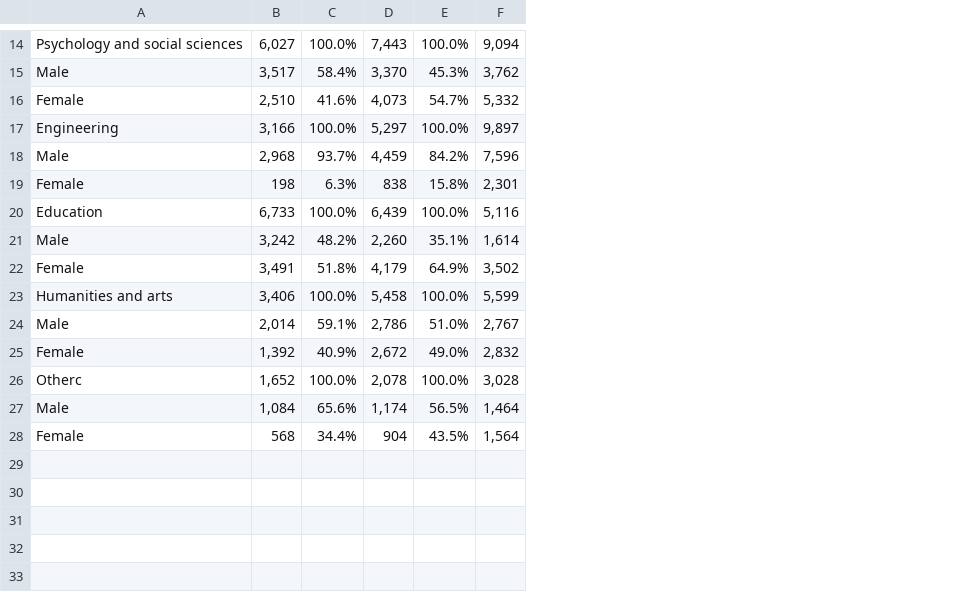
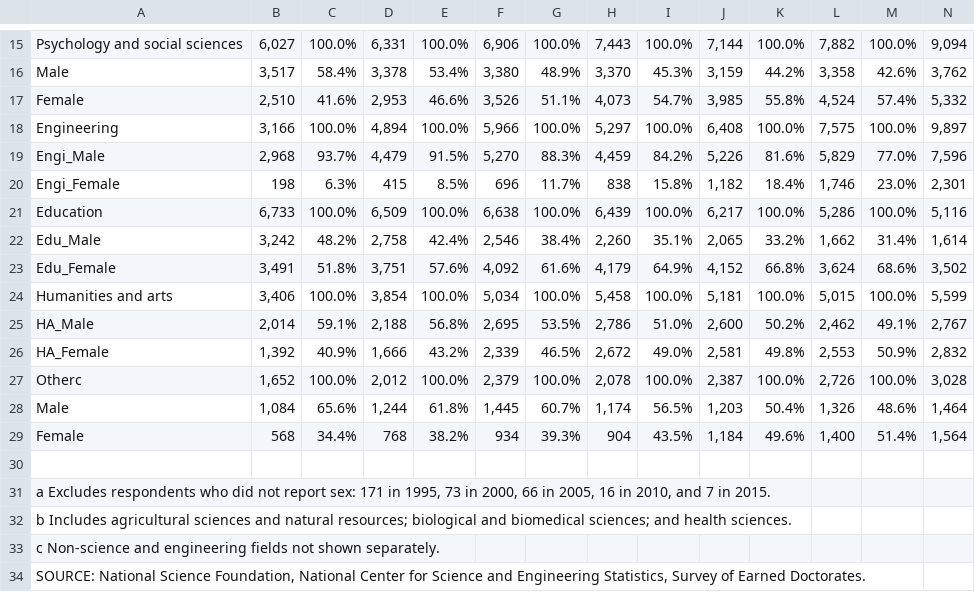
Before and after one commit to yirui0819/206_Assignment5, a CSV file: PhDs by Field 1985 - 2015.csv, drawn as a sheet; only a part is shown, gaps mark what is left out; addresses are those after the commit; rows hold the shown columns only; the diff covers the shown part only; the diff names each change by its address in the sheet, - before the commit and + after, or states it on an @@ line.

```diff
--- a/PhDs by Field 1985 - 2015.csv
+++ b/PhDs by Field 1985 - 2015.csv
+column D, rows 15-29: 6,331 | 3,378 | 2,953 | 4,894 | 4,479 | 415 | 6,509 | 2,758 | 3,751 | 3,854 | 2,188 | 1,666 | 2,012 | 1,244 | 768
+column E, rows 15-29: 100.0% | 53.4% | 46.6% | 100.0% | 91.5% | 8.5% | 100.0% | 42.4% | 57.6% | 100.0% | 56.8% | 43.2% | 100.0% | 61.8% | 38.2%
+column F, rows 15-29: 6,906 | 3,380 | 3,526 | 5,966 | 5,270 | 696 | 6,638 | 2,546 | 4,092 | 5,034 | 2,695 | 2,339 | 2,379 | 1,445 | 934
+column G, rows 15-29: 100.0% | 48.9% | 51.1% | 100.0% | 88.3% | 11.7% | 100.0% | 38.4% | 61.6% | 100.0% | 53.5% | 46.5% | 100.0% | 60.7% | 39.3%
+column J, rows 15-29: 7,144 | 3,159 | 3,985 | 6,408 | 5,226 | 1,182 | 6,217 | 2,065 | 4,152 | 5,181 | 2,600 | 2,581 | 2,387 | 1,203 | 1,184
+column K, rows 15-29: 100.0% | 44.2% | 55.8% | 100.0% | 81.6% | 18.4% | 100.0% | 33.2% | 66.8% | 100.0% | 50.2% | 49.8% | 100.0% | 50.4% | 49.6%
+column L, rows 15-29: 7,882 | 3,358 | 4,524 | 7,575 | 5,829 | 1,746 | 5,286 | 1,662 | 3,624 | 5,015 | 2,462 | 2,553 | 2,726 | 1,326 | 1,400
+column M, rows 15-29: 100.0% | 42.6% | 57.4% | 100.0% | 77.0% | 23.0% | 100.0% | 31.4% | 68.6% | 100.0% | 49.1% | 50.9% | 100.0% | 48.6% | 51.4%
-A19: Male
+A19: Engi_Male
-A20: Female
+A20: Engi_Female
-A22: Male
+A22: Edu_Male
-A23: Female
+A23: Edu_Female
-A25: Male
+A25: HA_Male
-A26: Female
+A26: HA_Female
+row 30: (empty)
+row 31: a Excludes respondents who did not report sex: 171 in 1995, 73 in 2000, 66 in 2005, 16 in 2010, and 7 in 2015.
+row 32: b Includes agricultural sciences and natural resources; biological and biomedical sciences; and health sciences.
+row 33: c Non-science and engineering fields not shown separately.
+row 34: SOURCE: National Science Foundation, National Center for Science and Engineering Statistics, Survey of Earned Doctorates.
```
Also changed, not shown: 2 added rows, 1 removed row and 2 edited cells elsewhere in this file.
